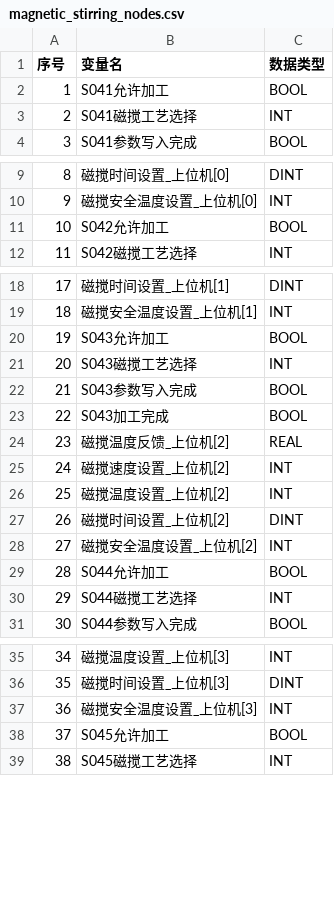
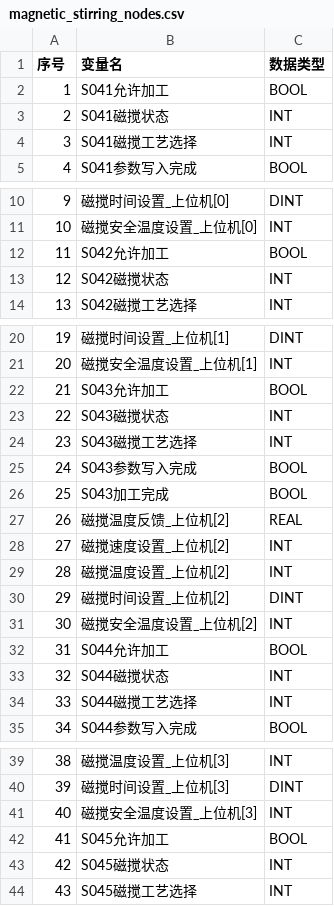
Before and after one commit to deepmodeling/Uni-Lab-OS, a CSV file: unilabos/devices/workstation/szlab_poly_studio/s04_magnetic_stirring/magnetic_stirring_nodes.csv, drawn as a sheet; only a part is shown, gaps mark what is left out; addresses are those after the commit; the diff covers the shown part only; the diff names each change by its address in the sheet, - before the commit and + after, or states it on an @@ line.

```diff
--- a/unilabos/devices/workstation/szlab_poly_studio/s04_magnetic_stirring/magnetic_stirring_nodes.csv
+++ b/unilabos/devices/workstation/szlab_poly_studio/s04_magnetic_stirring/magnetic_stirring_nodes.csv
+row 3: 2 | S041磁搅状态 | INT
@@ column A (序号) renumbered from row 4 down @@
+row 13: 12 | S042磁搅状态 | INT
+row 23: 22 | S043磁搅状态 | INT
+row 33: 32 | S044磁搅状态 | INT
+row 43: 42 | S045磁搅状态 | INT
```
Also changed, not shown: 1 added row elsewhere in this file, 43 other files.
